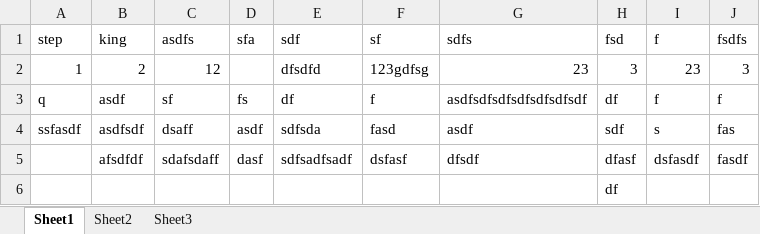
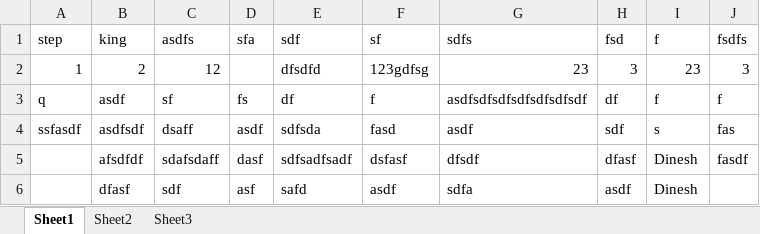
Before and after one commit to dinesh131996/Java-Programs, an Excel workbook: New Microsoft Office Excel Worksheet.xlsx, sheet Sheet1, drawn as a sheet; values as stored, in another font and other column widths than the file's, no borders; removed rows and columns are numbered as before the commit, all else as after; the diff names each change by its address in the sheet, - before the commit and + after, or states it on an @@ line.

```diff
--- a/New Microsoft Office Excel Worksheet.xlsx (sheet Sheet1)
+++ b/New Microsoft Office Excel Worksheet.xlsx (sheet Sheet1)
-I5 (f): dsfasdf
+I5 (f): Dinesh
-row 6:  |  |  |  |  |  |  | df
+row 6:  | dfasf | sdf | asf | safd | asdf | sdfa | asdf | Dinesh
```
Also changed, not shown: 1 other file.
